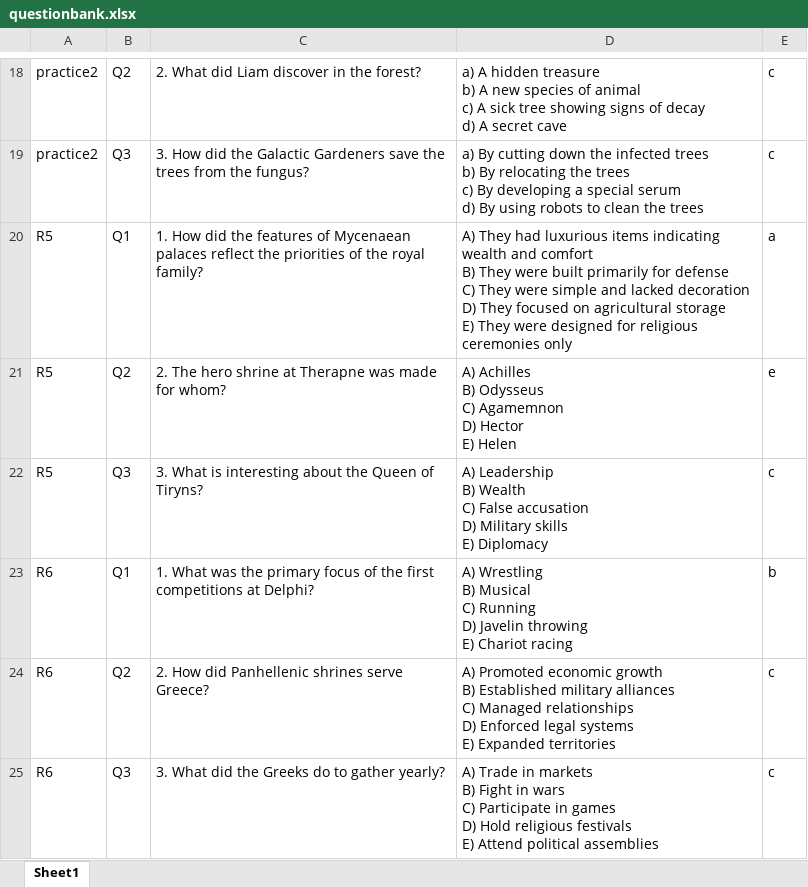
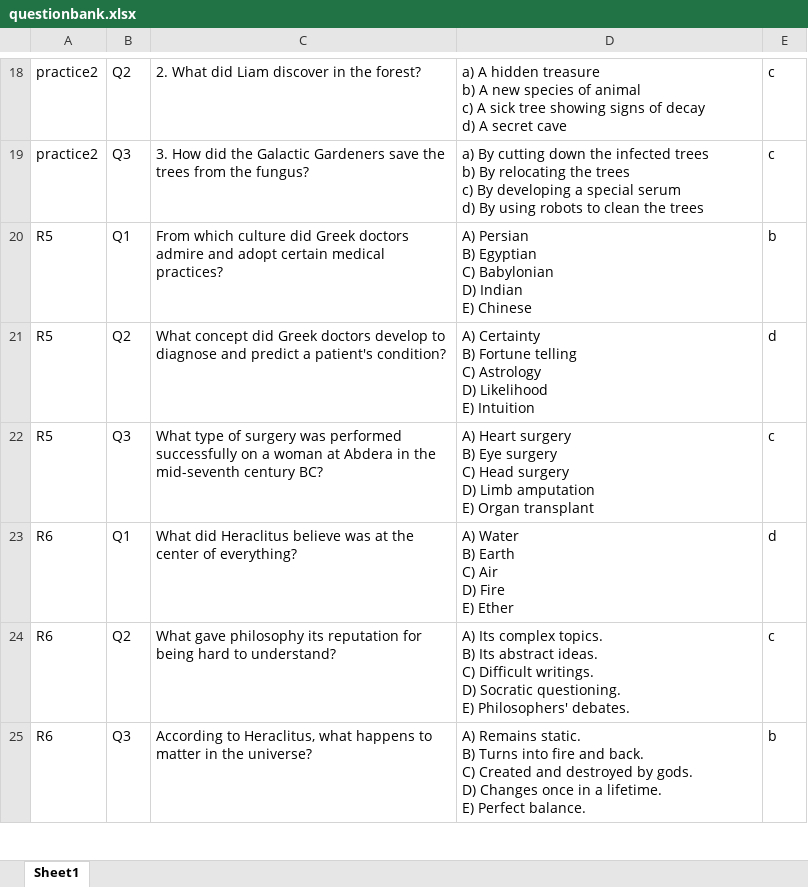
Before and after one commit to ovi-lab/EEG_reading_task, an Excel workbook: psychopy_experiment/comp_materials/passage_qa/questionbank.xlsx, sheet Sheet1, drawn as a sheet; only a part is shown, gaps mark what is left out; values as stored, in another font and other column widths than the file's, no borders; ↵ is a line break in a cell; the diff covers the shown part only; the diff names each change by its address in the sheet, - before the commit and + after, or states it on an @@ line.

Commit message:
new material

```diff
--- a/psychopy_experiment/comp_materials/passage_qa/questionbank.xlsx (sheet Sheet1)
+++ b/psychopy_experiment/comp_materials/passage_qa/questionbank.xlsx (sheet Sheet1)
-C20: 1. How did the features of Mycenaean palaces reflect the priorities of the royal family?
+C20: From which culture did Greek doctors admire and adopt certain medical practices?
-D20: A) They had luxurious items indicating wealth and comfort ↵ B) They were built primarily for defense ↵ C) They were simple and lacked decoration ↵ D) They focused on agricultural storage ↵ E) They were designed for religious ceremonies only
+D20: A) Persian ↵ B) Egyptian ↵ C) Babylonian ↵ D) Indian ↵ E) Chinese
-E20: a
+E20: b
-C21: 2. The hero shrine at Therapne was made for whom?
+C21: What concept did Greek doctors develop to diagnose and predict a patient's condition?
-D21: A) Achilles ↵ B) Odysseus ↵ C) Agamemnon ↵ D) Hector ↵ E) Helen
+D21: A) Certainty ↵ B) Fortune telling ↵ C) Astrology ↵ D) Likelihood ↵ E) Intuition
-E21: e
+E21: d
-C22: 3. What is interesting about the Queen of Tiryns?
+C22: What type of surgery was performed successfully on a woman at Abdera in the mid-seventh century BC?
-D22: A) Leadership ↵ B) Wealth ↵ C) False accusation ↵ D) Military skills ↵ E) Diplomacy
+D22: A) Heart surgery ↵ B) Eye surgery ↵ C) Head surgery ↵ D) Limb amputation ↵ E) Organ transplant
-C23: 1. What was the primary focus of the first competitions at Delphi?
+C23: What did Heraclitus believe was at the center of everything?
-D23: A) Wrestling ↵ B) Musical ↵ C) Running ↵ D) Javelin throwing ↵ E) Chariot racing
+D23: A) Water ↵ B) Earth ↵ C) Air ↵ D) Fire ↵ E) Ether
-E23: b
+E23: d
-C24: 2. How did Panhellenic shrines serve Greece?
+C24: What gave philosophy its reputation for being hard to understand?
-D24: A) Promoted economic growth ↵ B) Established military alliances ↵ C) Managed relationships ↵ D) Enforced legal systems ↵ E) Expanded territories
+D24: A) Its complex topics. ↵ B) Its abstract ideas. ↵ C) Difficult writings. ↵ D) Socratic questioning. ↵ E) Philosophers' debates.
-C25: 3. What did the Greeks do to gather yearly?
+C25: According to Heraclitus, what happens to matter in the universe?
-D25: A) Trade in markets ↵ B) Fight in wars ↵ C) Participate in games ↵ D) Hold religious festivals ↵ E) Attend political assemblies
+D25: A) Remains static. ↵ B) Turns into fire and back. ↵ C) Created and destroyed by gods. ↵ D) Changes once in a lifetime. ↵ E) Perfect balance.
-E25: c
+E25: b
```
Also changed, not shown: 15 edited cells elsewhere in this sheet, 4 other files.
